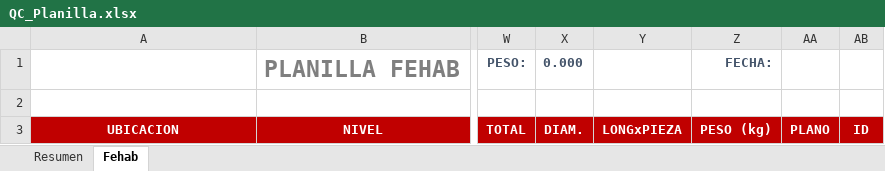
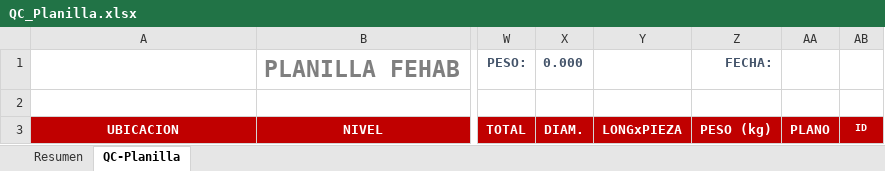
Before and after one commit to jamess166/frata-tools-revit-installer, an Excel workbook: QCReinforcement2.0.0.0/Resources/QC_Planilla.xlsx, sheet QC-Planilla, drawn as a sheet; only a part is shown, gaps mark what is left out; values as stored, in another font and other column widths than the file's, no borders; charts and pictures not drawn; the diff names each change by its address in the sheet, - before the commit and + after, or states it on an @@ line.

```diff
--- a/QCReinforcement2.0.0.0/Resources/QC_Planilla.xlsx (sheet QC-Planilla)
+++ b/QCReinforcement2.0.0.0/Resources/QC_Planilla.xlsx (sheet QC-Planilla)
-sheet tab: Fehab
+sheet tab: QC-Planilla
@@ AB3 text size: smaller @@
```
Also changed, not shown: formulas that keep their value, 2 other files.
